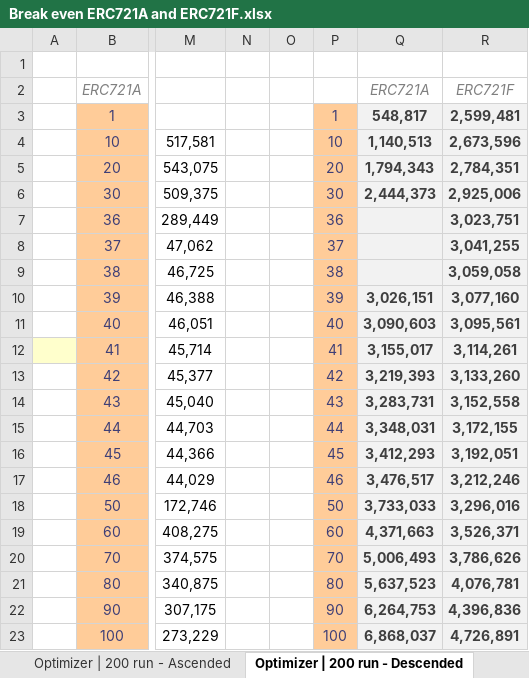
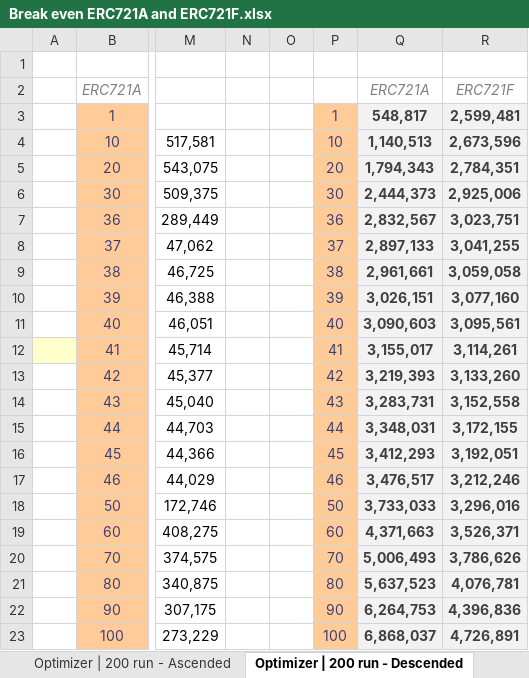
Before and after one commit to FrankNFT-labs/ERC721F, an Excel workbook: docs/data/Break even ERC721A and ERC721F.xlsx, sheet Optimizer | 200 run - Descended, drawn as a sheet; only a part is shown, gaps mark what is left out; values as stored, in another font and other column widths than the file's, no borders; charts and pictures and conditional formats not drawn; the diff names each change by its address in the sheet, - before the commit and + after, or states it on an @@ line.

Commit message:
Add forgotten data of 200 runs descended

```diff
--- a/docs/data/Break even ERC721A and ERC721F.xlsx (sheet Optimizer | 200 run - Descended)
+++ b/docs/data/Break even ERC721A and ERC721F.xlsx (sheet Optimizer | 200 run - Descended)
-Q7: (empty)
+Q7: 2,832,567
-Q8: (empty)
+Q8: 2,897,133
-Q9: (empty)
+Q9: 2,961,661
```
Also changed, not shown: charts or pictures.
